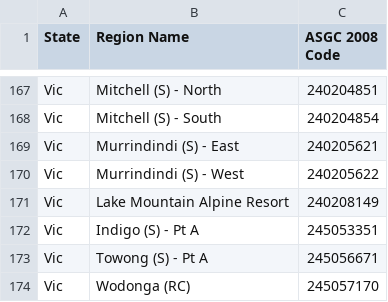
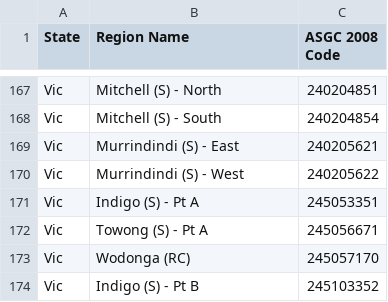
Before and after one commit to boombust/abs-stat-crawler, a CSV file: maps/Vic.csv, drawn as a sheet; only a part is shown, gaps mark what is left out; the shorter side is filled out with more unchanged rows; the diff names each change by its address in the sheet, - before the commit and + after, or states it on an @@ line.

Commit message:
another invalid location: Lake Mountain Alpine Resort

```diff
--- a/maps/Vic.csv
+++ b/maps/Vic.csv
-row 171: Vic | Lake Mountain Alpine Resort | 240208149
```
Also changed, not shown: maps/australia.csv.
